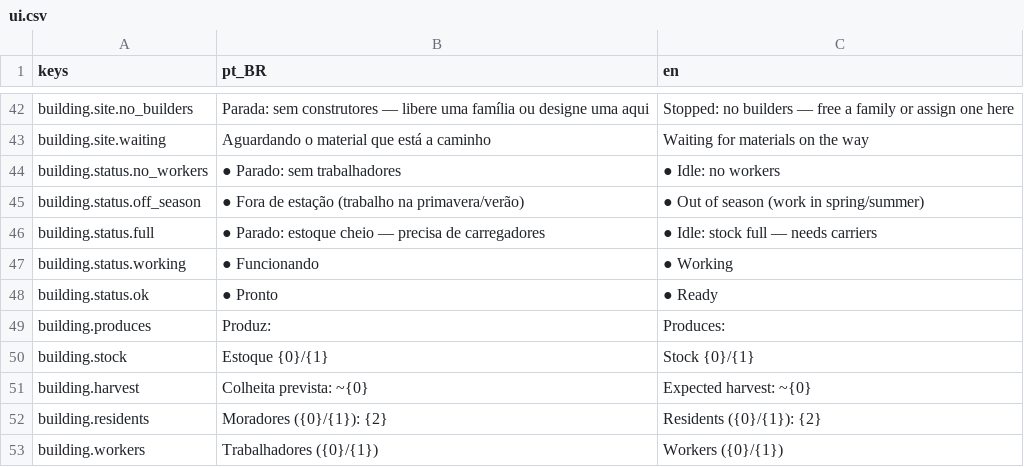
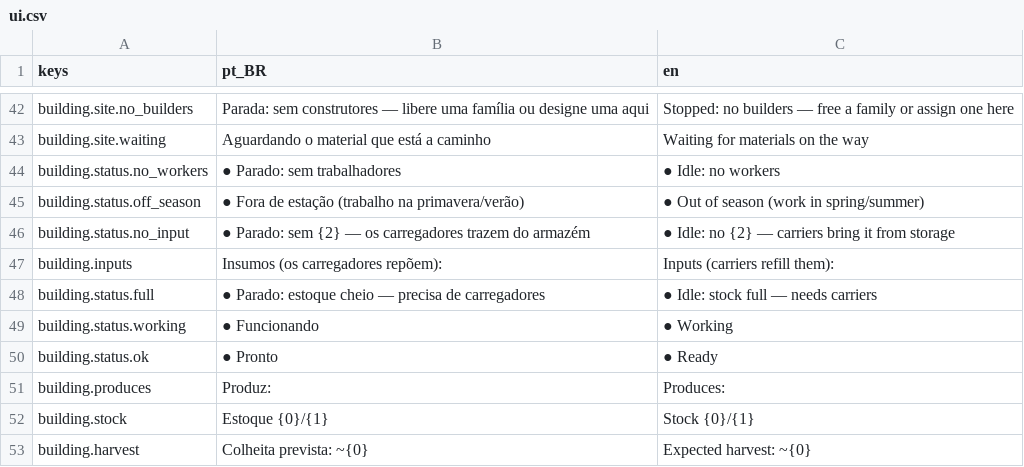
Before and after one commit to joaoviitorsx/rts, a CSV file: godot/ui/localization/ui.csv, drawn as a sheet; only a part is shown, gaps mark what is left out; the shorter side is filled out with more unchanged rows; the diff names each change by its address in the sheet, - before the commit and + after, or states it on an @@ line.

```diff
--- a/godot/ui/localization/ui.csv
+++ b/godot/ui/localization/ui.csv
+row 46: building.status.no_input | ● Parado: sem {2} — os carregadores trazem do armazém | ● Idle: no {2} — carriers bring it from storage
+row 47: building.inputs | Insumos (os carregadores repõem): | Inputs (carriers refill them):
```
Also changed, not shown: 23 other files.
